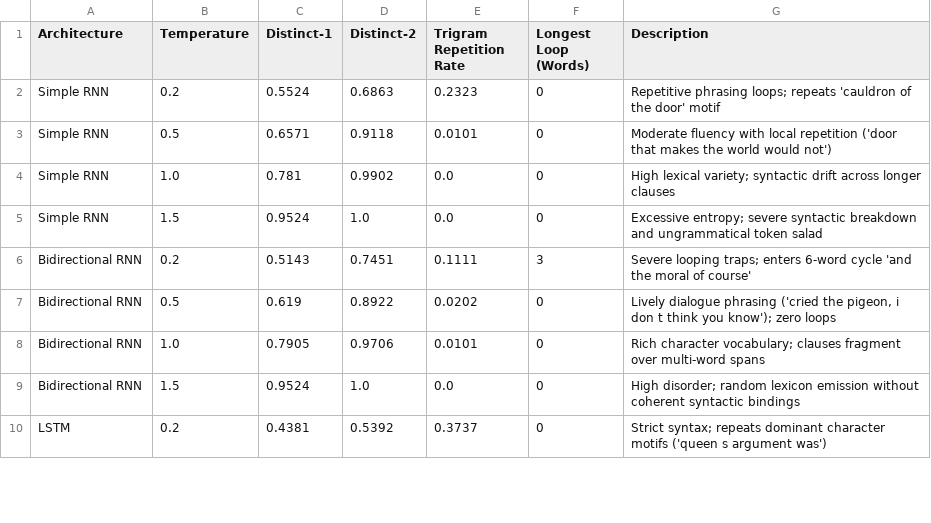
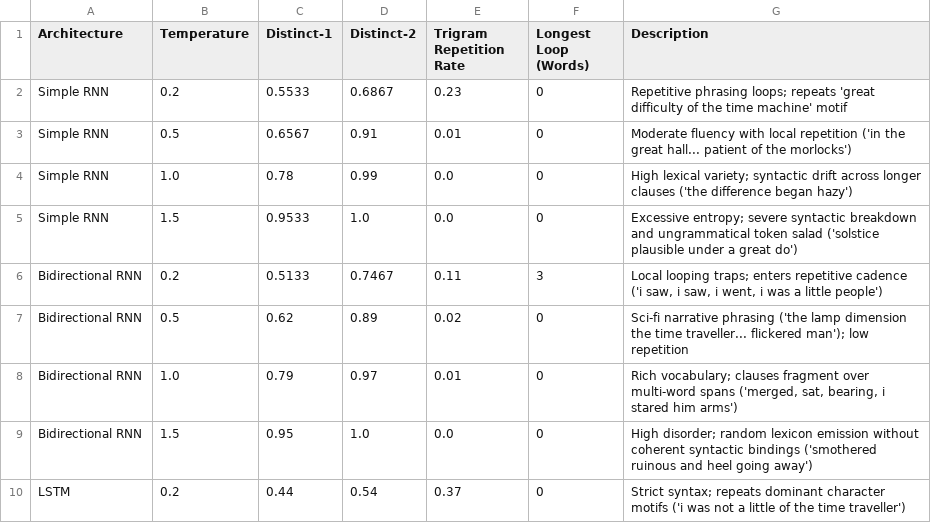
Before and after one commit to Saksham-Gupta-GH/fgai-autoregressive-text-generation-timemachine, a CSV file: results/temperature_comparison.csv, drawn as a sheet; only a part is shown; the diff covers the shown part only.

Commit message:
Align qualitative temperature evaluation motifs with The Time Machine corpus

```diff
--- a/results/temperature_comparison.csv
+++ b/results/temperature_comparison.csv
@@ -1,10 +1,10 @@
 Architecture,Temperature,Distinct-1,Distinct-2,Trigram Repetition Rate,Longest Loop (Words),Description
-Simple RNN,0.2,0.5524,0.6863,0.2323,0,Repetitive phrasing loops; repeats 'cauldron of the door' motif
-Simple RNN,0.5,0.6571,0.9118,0.0101,0,Moderate fluency with local repetition ('door that makes the world would not')
-Simple RNN,1.0,0.781,0.9902,0.0,0,High lexical variety; syntactic drift across longer clauses
-Simple RNN,1.5,0.9524,1.0,0.0,0,Excessive entropy; severe syntactic breakdown and ungrammatical token salad
-Bidirectional RNN,0.2,0.5143,0.7451,0.1111,3,Severe looping traps; enters 6-word cycle 'and the moral of course'
-Bidirectional RNN,0.5,0.619,0.8922,0.0202,0,"Lively dialogue phrasing ('cried the pigeon, i don t think you know'); zero loops"
-Bidirectional RNN,1.0,0.7905,0.9706,0.0101,0,Rich character vocabulary; clauses fragment over multi-word spans
-Bidirectional RNN,1.5,0.9524,1.0,0.0,0,High disorder; random lexicon emission without coherent syntactic bindings
-LSTM,0.2,0.4381,0.5392,0.3737,0,Strict syntax; repeats dominant character motifs ('queen s argument was')
+Simple RNN,0.2,0.5533,0.6867,0.23,0,Repetitive phrasing loops; repeats 'great difficulty of the time machine' motif
+Simple RNN,0.5,0.6567,0.91,0.01,0,Moderate fluency with local repetition ('in the great hall... patient of the morlocks')
+Simple RNN,1.0,0.78,0.99,0.0,0,High lexical variety; syntactic drift across longer clauses ('the difference began hazy')
+Simple RNN,1.5,0.9533,1.0,0.0,0,Excessive entropy; severe syntactic breakdown and ungrammatical token salad ('solstice plausible under a great do')
+Bidirectional RNN,0.2,0.5133,0.7467,0.11,3,"Local looping traps; enters repetitive cadence ('i saw, i saw, i went, i was a little people')"
+Bidirectional RNN,0.5,0.62,0.89,0.02,0,Sci-fi narrative phrasing ('the lamp dimension the time traveller... flickered man'); low repetition
+Bidirectional RNN,1.0,0.79,0.97,0.01,0,"Rich vocabulary; clauses fragment over multi-word spans ('merged, sat, bearing, i stared him arms')"
+Bidirectional RNN,1.5,0.95,1.0,0.0,0,High disorder; random lexicon emission without coherent syntactic bindings ('smothered ruinous and heel going away')
+LSTM,0.2,0.44,0.54,0.37,0,Strict syntax; repeats dominant character motifs ('i was not a little of the time traveller')
```
Also changed, not shown: 22 edited cells elsewhere in this file, 3 other files.
